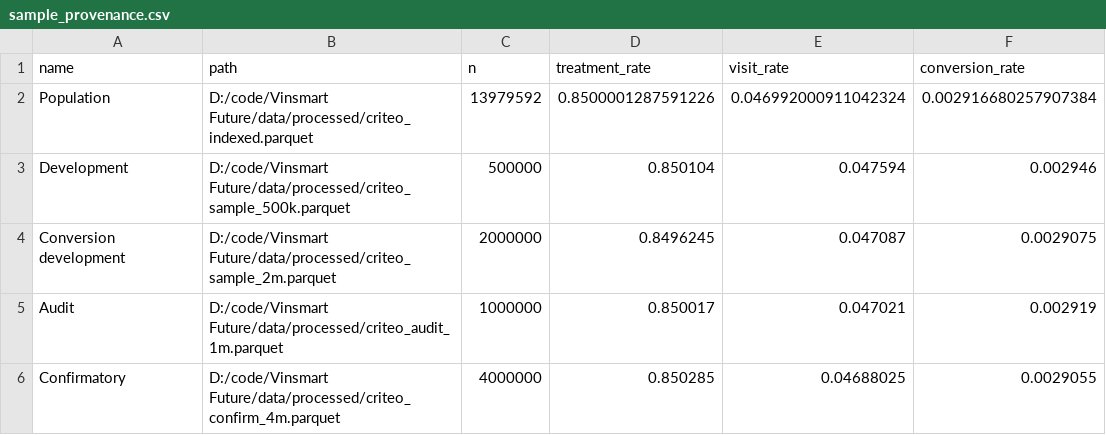
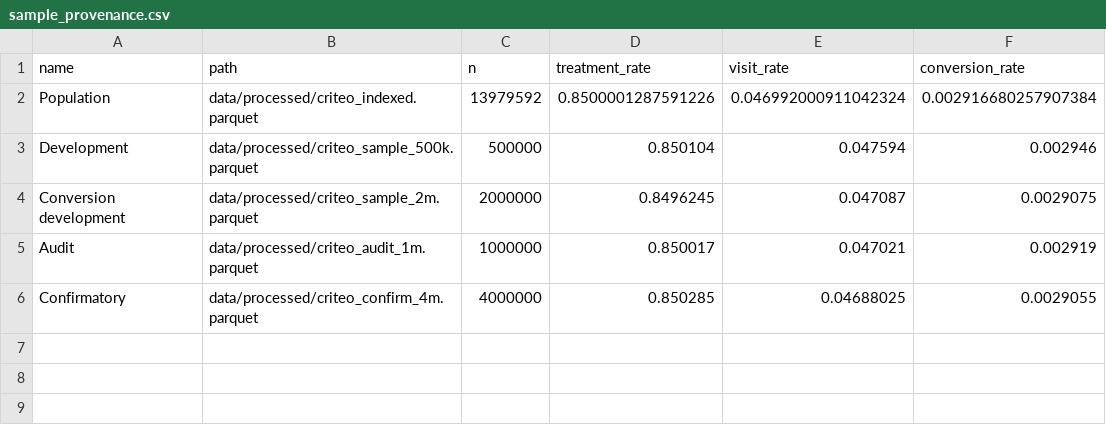
Before and after one commit to dhieu0901/Uplift-Modeling, a CSV file: outputs/tables/sample_provenance.csv, drawn as a sheet; only a part is shown; the diff names each change by its address in the sheet, - before the commit and + after, or states it on an @@ line.

Commit message:
Record sample paths relative to the repository, and regenerate
The provenance table stored the absolute path of the machine that produced it,
so a tracked evidence file could never reproduce and carried the local directory
layout for no benefit. Running the chain from a clean checkout is what exposed
it: every measured quantity matched to the last bit and only that column
differed.

Paths are now recorded relative to the repository root, with an absolute path
kept only when the file sits outside it. The reports are regenerated, which also
brings in the seed lines added earlier. Every number in every regenerated table
is unchanged.

```diff
--- a/outputs/tables/sample_provenance.csv
+++ b/outputs/tables/sample_provenance.csv
-B2 (path): D:/code/Vinsmart Future/data/processed/criteo_indexed.parquet
+B2 (path): data/processed/criteo_indexed.parquet
-B3 (path): D:/code/Vinsmart Future/data/processed/criteo_sample_500k.parquet
+B3 (path): data/processed/criteo_sample_500k.parquet
-B4 (path): D:/code/Vinsmart Future/data/processed/criteo_sample_2m.parquet
+B4 (path): data/processed/criteo_sample_2m.parquet
-B5 (path): D:/code/Vinsmart Future/data/processed/criteo_audit_1m.parquet
+B5 (path): data/processed/criteo_audit_1m.parquet
-B6 (path): D:/code/Vinsmart Future/data/processed/criteo_confirm_4m.parquet
+B6 (path): data/processed/criteo_confirm_4m.parquet
```
Also changed, not shown: 7 other files.
